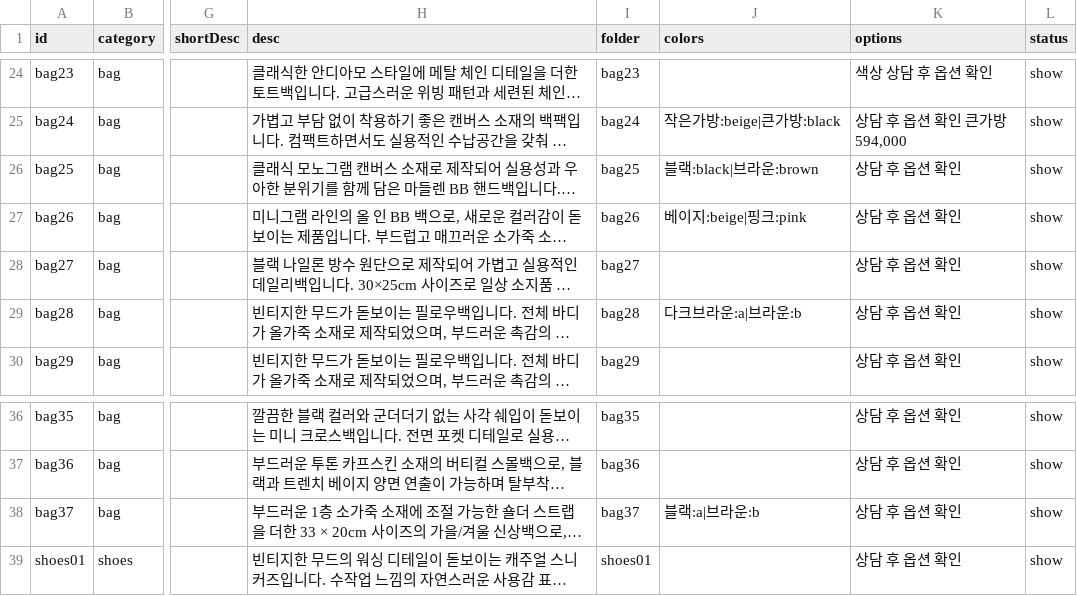
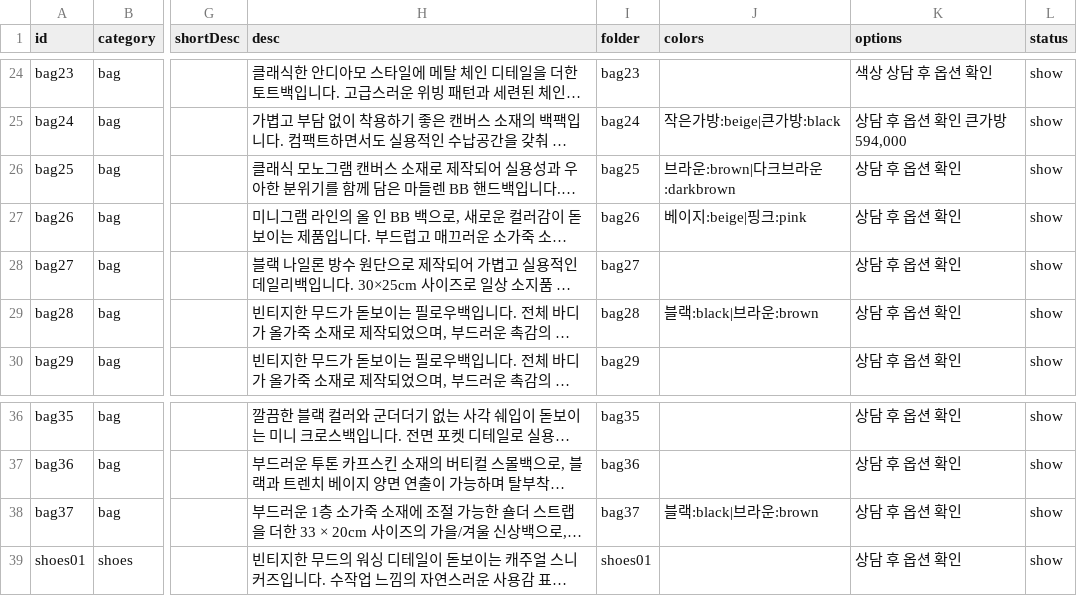
Before and after one commit to buying-agent/buying-agent.github.io, a CSV file: products.csv, drawn as a sheet; only a part is shown, gaps mark what is left out; long unchanged cells end in …; the diff names each change by its address in the sheet, - before the commit and + after, or states it on an @@ line.

```diff
--- a/products.csv
+++ b/products.csv
-J26 (colors): 블랙:black|브라운:brown
+J26 (colors): 브라운:brown|다크브라운:darkbrown
-J29 (colors): 다크브라운:a|브라운:b
+J29 (colors): 블랙:black|브라운:brown
-J38 (colors): 블랙:a|브라운:b
+J38 (colors): 블랙:black|브라운:brown
```
Also changed, not shown: 36 other files.
